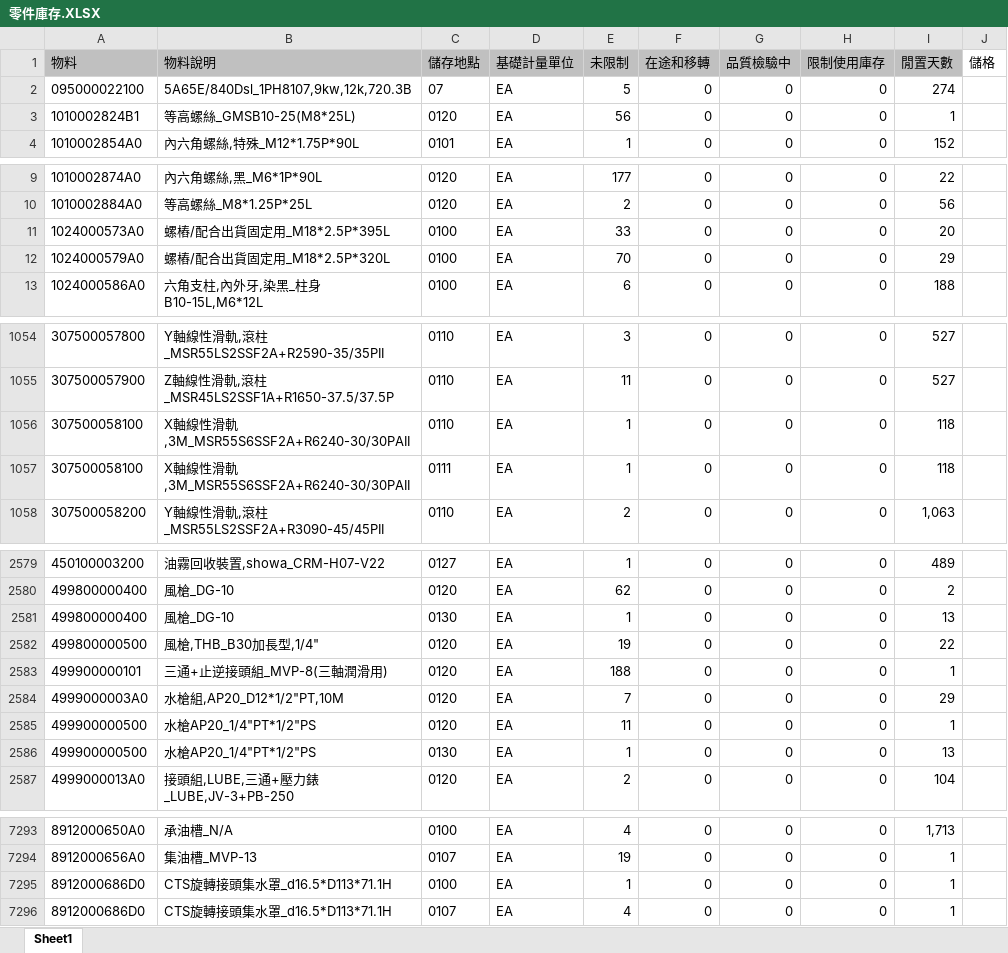
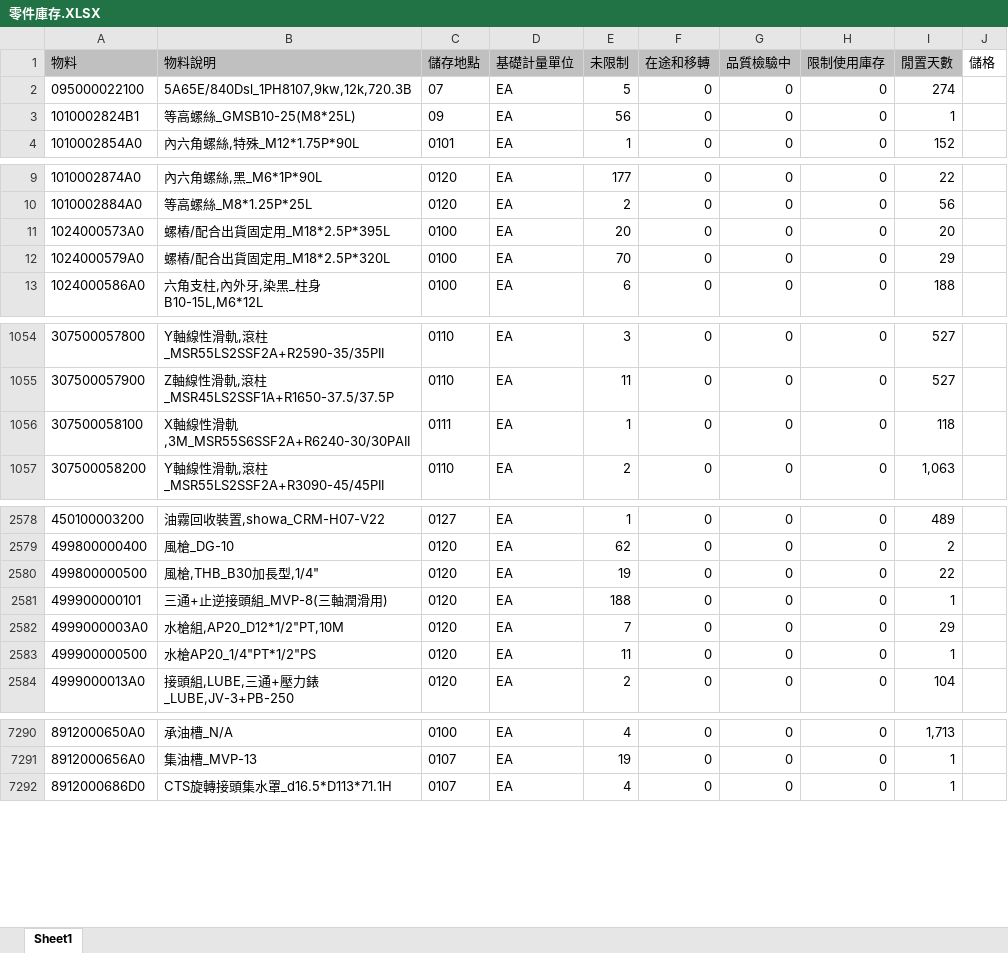
Before and after one commit to june8513/-, an Excel workbook: 測試資料/零件庫存.XLSX, sheet Sheet1, drawn as a sheet; only a part is shown, gaps mark what is left out; values as stored, in another font and other column widths than the file's, no borders; the diff names each change by its address in the sheet, - before the commit and + after, or states it on an @@ line.

```diff
--- a/測試資料/零件庫存.XLSX (sheet Sheet1)
+++ b/測試資料/零件庫存.XLSX (sheet Sheet1)
-C3 (儲存地點): 0120
+C3 (儲存地點): 09
-E11 (未限制): 33
+E11 (未限制): 20
-row 1056: 307500058100 | X軸線性滑軌,3M_MSR55S6SSF2A+R6240-30/30PAII | 0110 | EA | 1 | 0 | 0 | 0 | 118
-row 2581: 499800000400 | 風槍_DG-10 | 0130 | EA | 1 | 0 | 0 | 0 | 13
-row 2586: 499900000500 | 水槍AP20_1/4"PT*1/2"PS | 0130 | EA | 1 | 0 | 0 | 0 | 13
-row 7295: 8912000686D0 | CTS旋轉接頭集水罩_d16.5*D113*71.1H | 0100 | EA | 1 | 0 | 0 | 0 | 1
```
Also changed, not shown: 13 other files.
